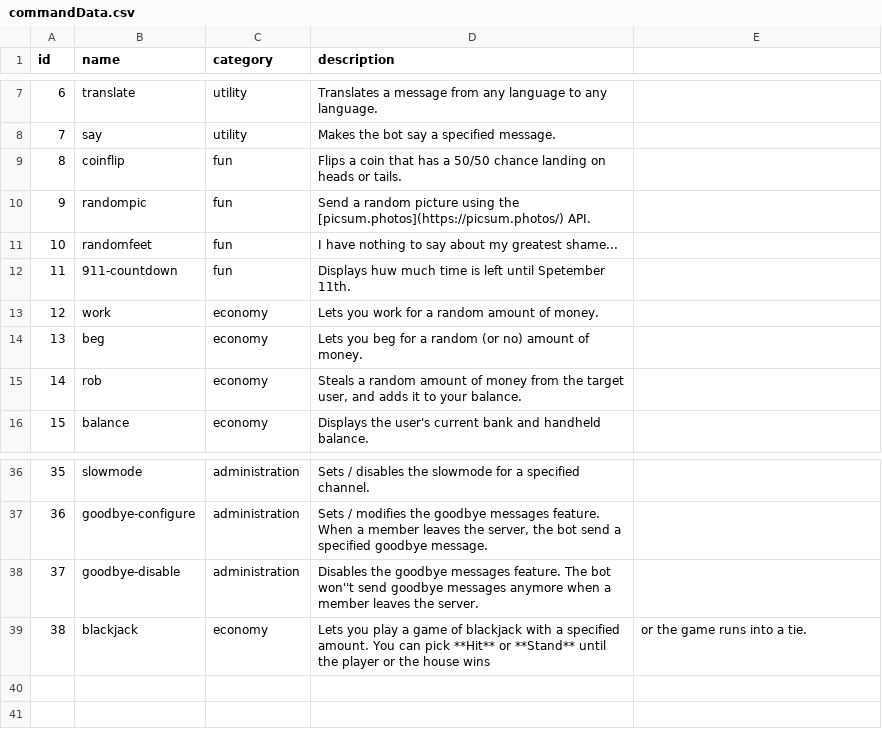
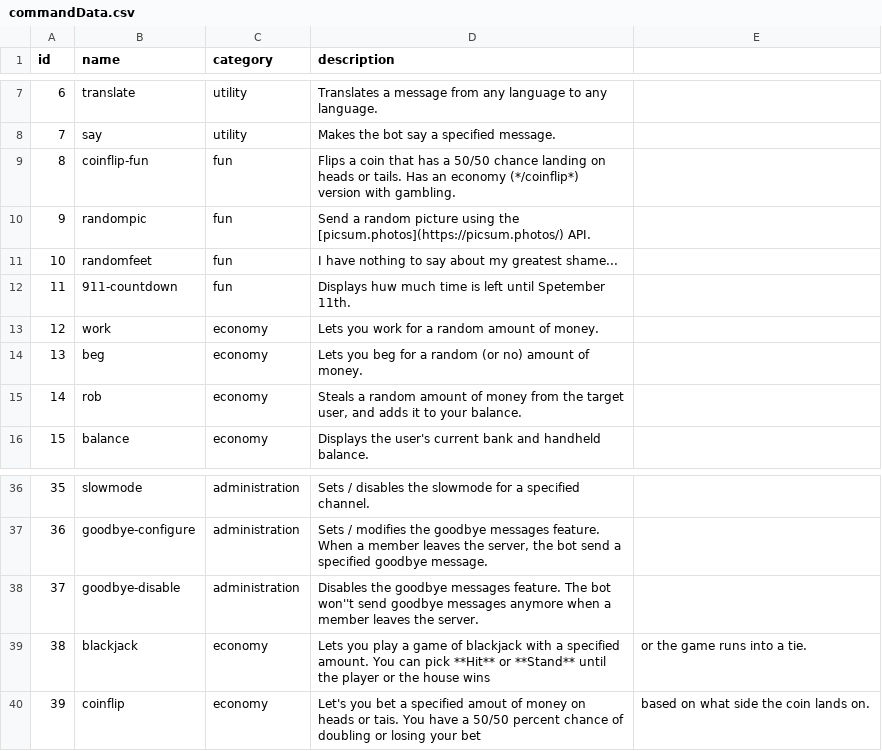
Before and after one commit to vb2007/discordbot, a CSV file: src/data/commandData.csv, drawn as a sheet; only a part is shown, gaps mark what is left out.

Commit message:
updated command data

```diff
--- a/src/data/commandData.csv
+++ b/src/data/commandData.csv
@@ -8,3 +8,3 @@
 7,say,utility,Makes the bot say a specified message.
-8,coinflip,fun,Flips a coin that has a 50/50 chance landing on heads or tails.
+8,coinflip-fun,fun,Flips a coin that has a 50/50 chance landing on heads or tails. Has an economy (*/coinflip*) version with gambling.
 9,randompic,fun,Send a random picture using the [picsum.photos](https://picsum.photos/) API.
@@ -39 +39,2 @@
 38,blackjack,economy,Lets you play a game of blackjack with a specified amount. You can pick **Hit** or **Stand** until the player or the house wins, or the game runs into a tie.
+39,coinflip,economy,Let's you bet a specified amout of money on heads or tais. You have a 50/50 percent chance of doubling or losing your bet, based on what side the coin lands on.
```
